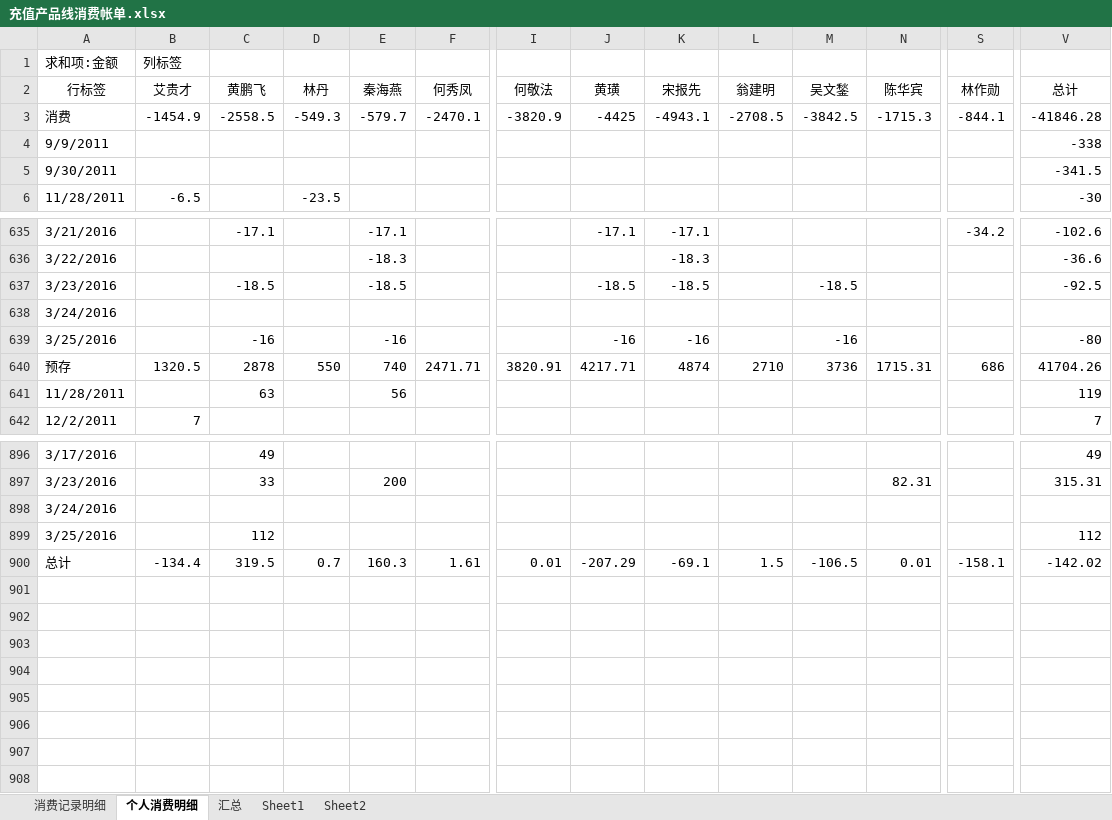
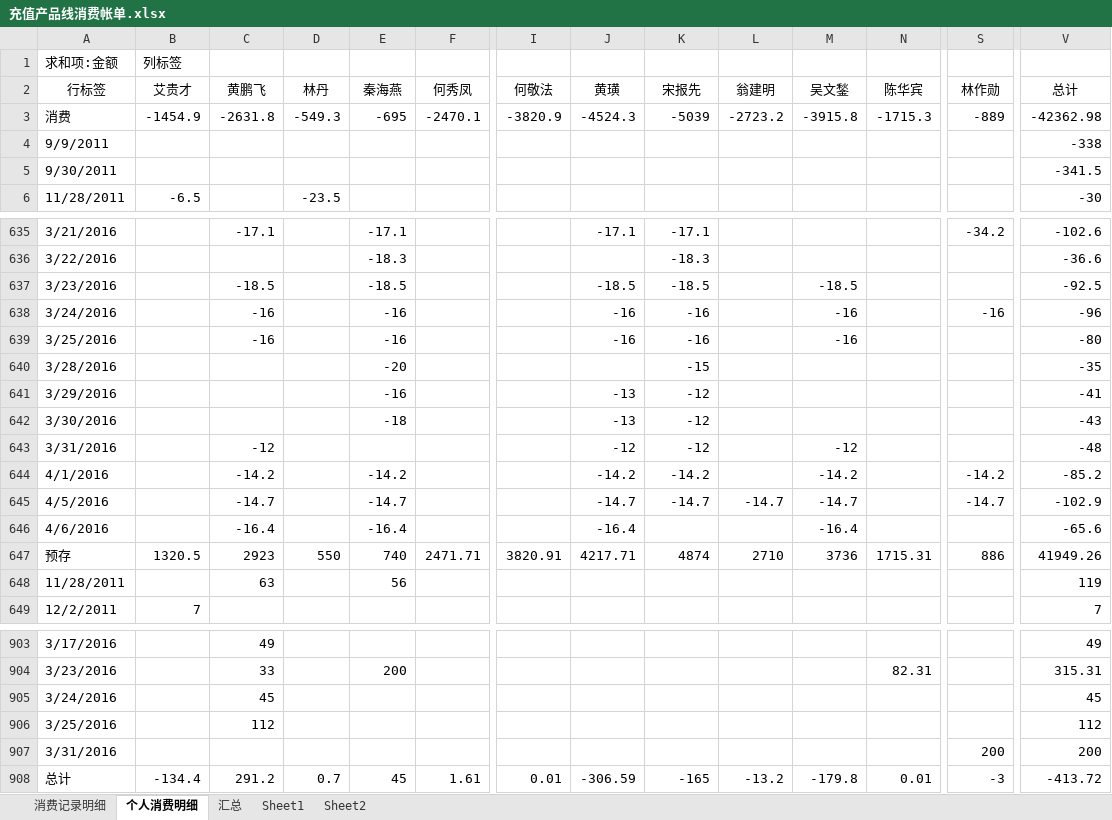
Before and after one commit to junyangren/BillingInfo, an Excel workbook: 充值产品线消费帐单.xlsx, sheet 个人消费明细, drawn as a sheet; only a part is shown, gaps mark what is left out; values as stored, in another font and other column widths than the file's, no borders; addresses are those after the commit; rows hold the shown columns only; the diff names each change by its address in the sheet, - before the commit and + after, or states it on an @@ line.

```diff
--- a/充值产品线消费帐单.xlsx (sheet 个人消费明细)
+++ b/充值产品线消费帐单.xlsx (sheet 个人消费明细)
-C3 (黄鹏飞): -2558.5
+C3 (黄鹏飞): -2631.8
-E3 (秦海燕): -579.7
+E3 (秦海燕): -695
-J3 (黄璜): -4425
+J3 (黄璜): -4524.3
-K3 (宋报先): -4943.1
+K3 (宋报先): -5039
-L3 (翁建明): -2708.5
+L3 (翁建明): -2723.2
-M3 (吴文鍫): -3842.5
+M3 (吴文鍫): -3915.8
-S3 (林作勋): -844.1
+S3 (林作勋): -889
-V3 (总计): -41846.28
+V3 (总计): -42362.98
-C638 (黄鹏飞): (empty)
+C638 (黄鹏飞): -16
-E638 (秦海燕): (empty)
+E638 (秦海燕): -16
-J638 (黄璜): (empty)
+J638 (黄璜): -16
-K638 (宋报先): (empty)
+K638 (宋报先): -16
-M638 (吴文鍫): (empty)
+M638 (吴文鍫): -16
-S638 (林作勋): (empty)
+S638 (林作勋): -16
-V638 (总计): (empty)
+V638 (总计): -96
+row 640: 3/28/2016 |  |  |  | -20 |  |  |  | -15 |  |  |  |  | -35
+row 641: 3/29/2016 |  |  |  | -16 |  |  | -13 | -12 |  |  |  |  | -41
+row 642: 3/30/2016 |  |  |  | -18 |  |  | -13 | -12 |  |  |  |  | -43
+row 643: 3/31/2016 |  | -12 |  |  |  |  | -12 | -12 |  | -12 |  |  | -48
+row 644: 4/1/2016 |  | -14.2 |  | -14.2 |  |  | -14.2 | -14.2 |  | -14.2 |  | -14.2 | -85.2
+row 645: 4/5/2016 |  | -14.7 |  | -14.7 |  |  | -14.7 | -14.7 | -14.7 | -14.7 |  | -14.7 | -102.9
+row 646: 4/6/2016 |  | -16.4 |  | -16.4 |  |  | -16.4 |  |  | -16.4 |  |  | -65.6
-C647 (黄鹏飞): 2878
+C647 (黄鹏飞): 2923
-S647 (林作勋): 686
+S647 (林作勋): 886
-V647 (总计): 41704.26
+V647 (总计): 41949.26
-C905 (黄鹏飞): (empty)
+C905 (黄鹏飞): 45
-V905 (总计): (empty)
+V905 (总计): 45
+row 907: 3/31/2016 |  |  |  |  |  |  |  |  |  |  |  | 200 | 200
-C908 (黄鹏飞): 319.5
+C908 (黄鹏飞): 291.2
-E908 (秦海燕): 160.3
+E908 (秦海燕): 45
-J908 (黄璜): -207.29
+J908 (黄璜): -306.59
-K908 (宋报先): -69.1
+K908 (宋报先): -165
-L908 (翁建明): 1.5
+L908 (翁建明): -13.2
-M908 (吴文鍫): -106.5
+M908 (吴文鍫): -179.8
-S908 (林作勋): -158.1
+S908 (林作勋): -3
-V908 (总计): -142.02
+V908 (总计): -413.72
```
Also changed, not shown: sheet 消费记录明细, sheet 汇总.
